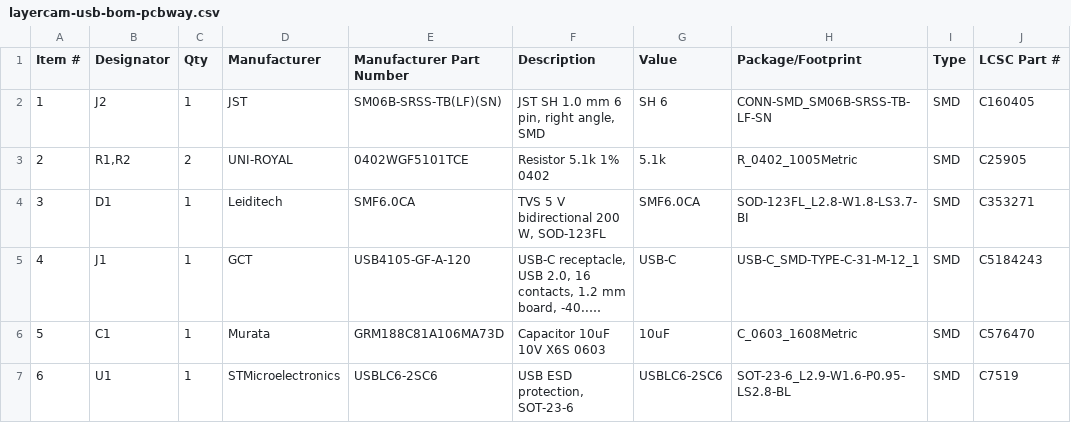
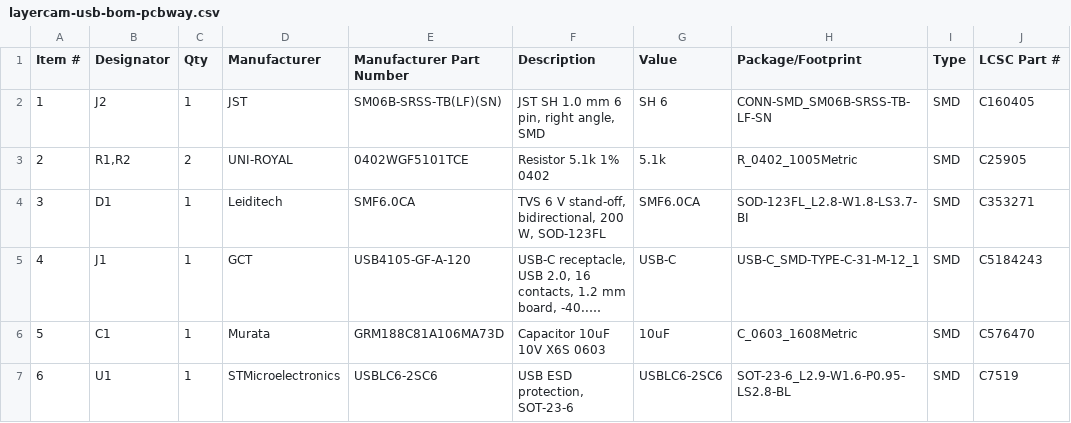
Before and after one commit to offgridevices/offgrid-hardware, a CSV file: layercam/v1/usb/production/layercam-usb-bom-pcbway.csv, drawn as a sheet; only a part is shown; long unchanged cells end in …; the diff names each change by its address in the sheet, - before the commit and + after, or states it on an @@ line.

```diff
--- a/layercam/v1/usb/production/layercam-usb-bom-pcbway.csv
+++ b/layercam/v1/usb/production/layercam-usb-bom-pcbway.csv
-F4 (Description): TVS 5 V bidirectional 200 W, SOD-123FL
+F4 (Description): TVS 6 V stand-off, bidirectional, 200 W, SOD-123FL
```
Also changed, not shown: 6 other files.
